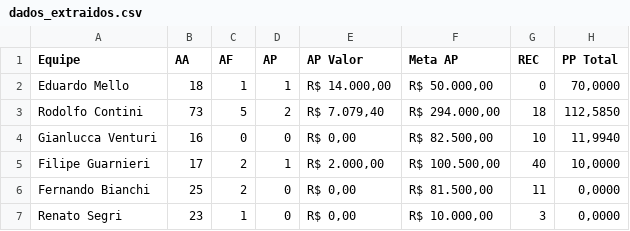
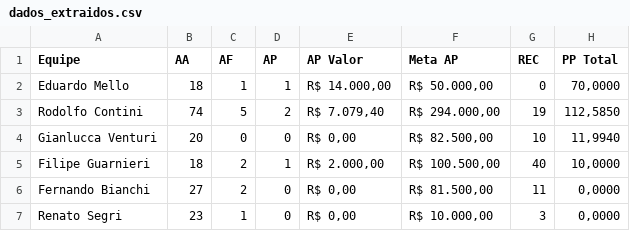
Before and after one commit to sprietootero/gestaoavista-sp1, a CSV file: dados_extraidos.csv, drawn as a sheet.

```diff
--- a/dados_extraidos.csv
+++ b/dados_extraidos.csv
@@ -2,6 +2,6 @@ Equipe,AA,AF,AP,AP Valor,Meta AP,REC,PP Total
 Eduardo Mello,18,1,1,"R$ 14.000,00","R$ 50.000,00",0,"70,0000"
-Rodolfo Contini,73,5,2,"R$ 7.079,40","R$ 294.000,00",18,"112,5850"
-Gianlucca Venturi,16,0,0,"R$ 0,00","R$ 82.500,00",10,"11,9940"
-Filipe Guarnieri,17,2,1,"R$ 2.000,00","R$ 100.500,00",40,"10,0000"
-Fernando Bianchi,25,2,0,"R$ 0,00","R$ 81.500,00",11,"0,0000"
+Rodolfo Contini,74,5,2,"R$ 7.079,40","R$ 294.000,00",19,"112,5850"
+Gianlucca Venturi,20,0,0,"R$ 0,00","R$ 82.500,00",10,"11,9940"
+Filipe Guarnieri,18,2,1,"R$ 2.000,00","R$ 100.500,00",40,"10,0000"
+Fernando Bianchi,27,2,0,"R$ 0,00","R$ 81.500,00",11,"0,0000"
 Renato Segri,23,1,0,"R$ 0,00","R$ 10.000,00",3,"0,0000"
```
Also changed, not shown: ranking_7dias.csv, ranking_muapd.csv, 1 other file.
